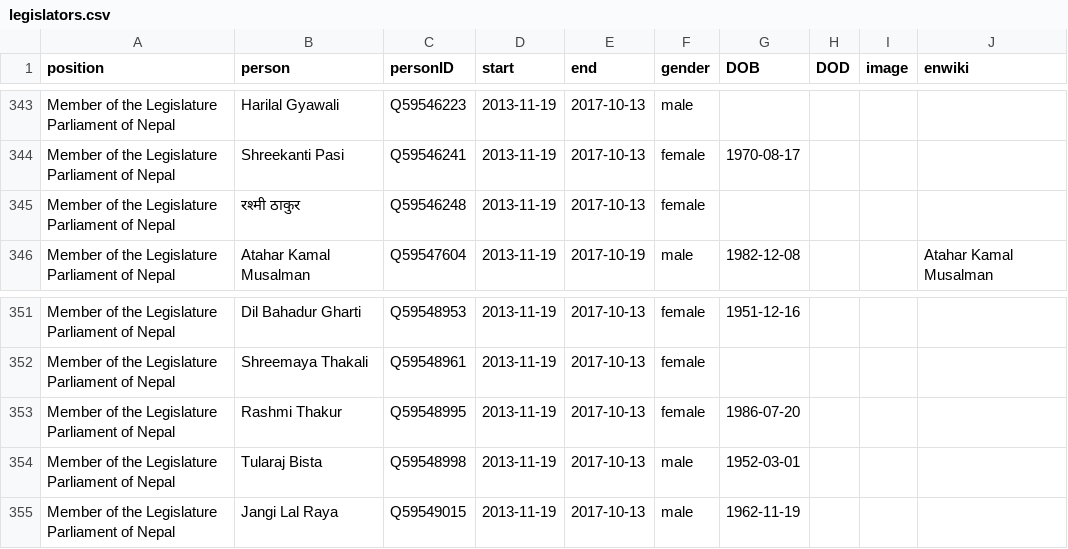
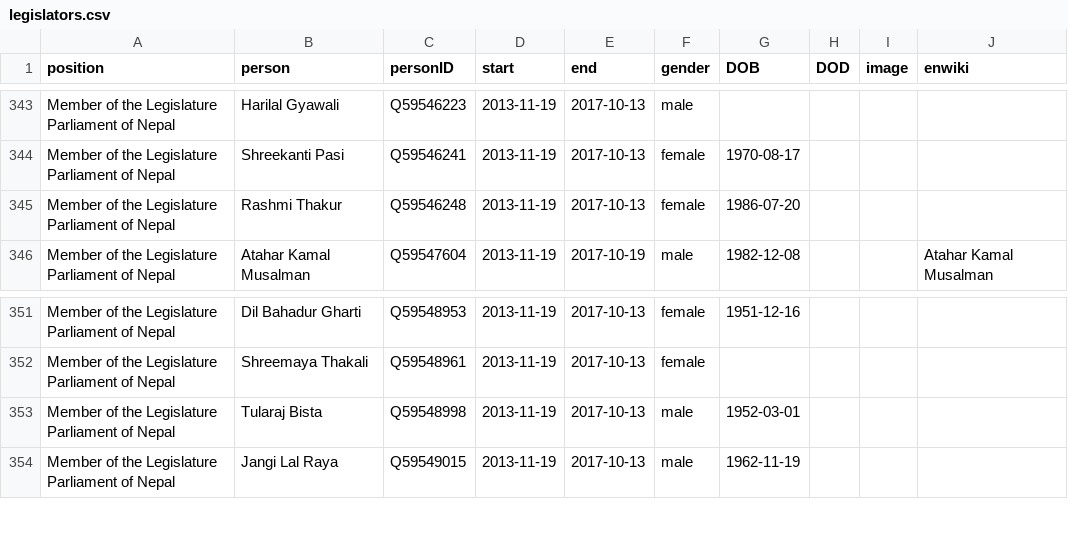
Before and after one commit to every-politician-scrapers/nepal-ministers, a CSV file: html/legislators.csv, drawn as a sheet; only a part is shown, gaps mark what is left out.

Commit message:
PCB update

```diff
--- a/html/legislators.csv
+++ b/html/legislators.csv
@@ -344,3 +344,3 @@ Member of the Legislature Parliament of Nepal,Harilal Gyawali,Q59546223,2013-11-
 Member of the Legislature Parliament of Nepal,Shreekanti Pasi,Q59546241,2013-11-19,2017-10-13,female,1970-08-17,,,
-Member of the Legislature Parliament of Nepal,रश्मी ठाकुर,Q59546248,2013-11-19,2017-10-13,female,,,,
+Member of the Legislature Parliament of Nepal,Rashmi Thakur,Q59546248,2013-11-19,2017-10-13,female,1986-07-20,,,
 Member of the Legislature Parliament of Nepal,Atahar Kamal Musalman,Q59547604,2013-11-19,2017-10-19,male,1982-12-08,,,Atahar Kamal Musalman
@@ -352,3 +352,2 @@ Member of the Legislature Parliament of Nepal,Dil Bahadur Gharti,Q59548953,2013-
 Member of the Legislature Parliament of Nepal,Shreemaya Thakali,Q59548961,2013-11-19,2017-10-13,female,,,,
-Member of the Legislature Parliament of Nepal,Rashmi Thakur,Q59548995,2013-11-19,2017-10-13,female,1986-07-20,,,
 Member of the Legislature Parliament of Nepal,Tularaj Bista,Q59548998,2013-11-19,2017-10-13,male,1952-03-01,,,
```
